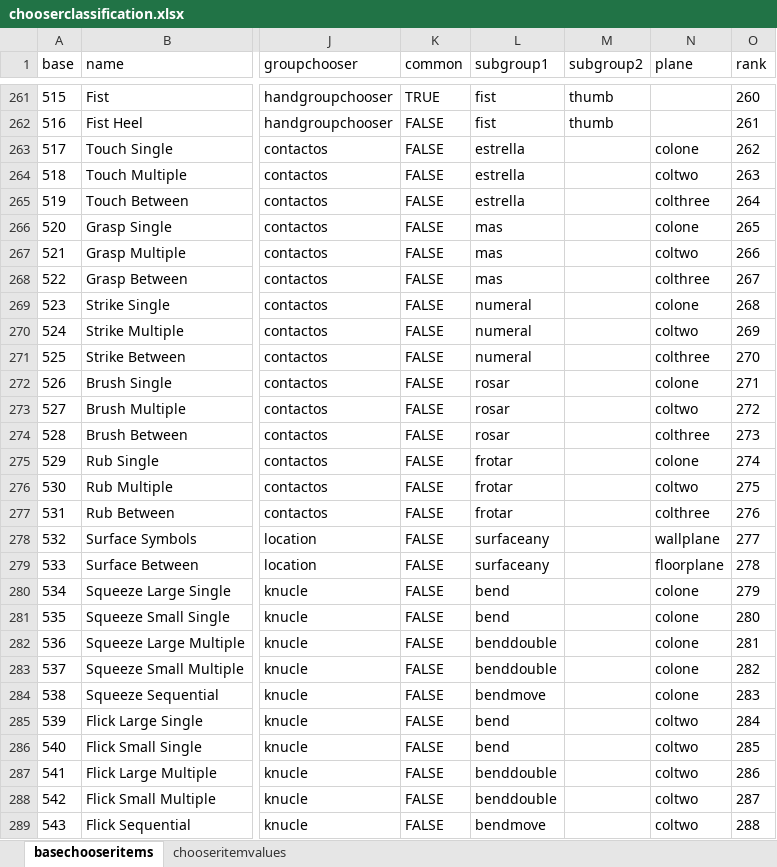
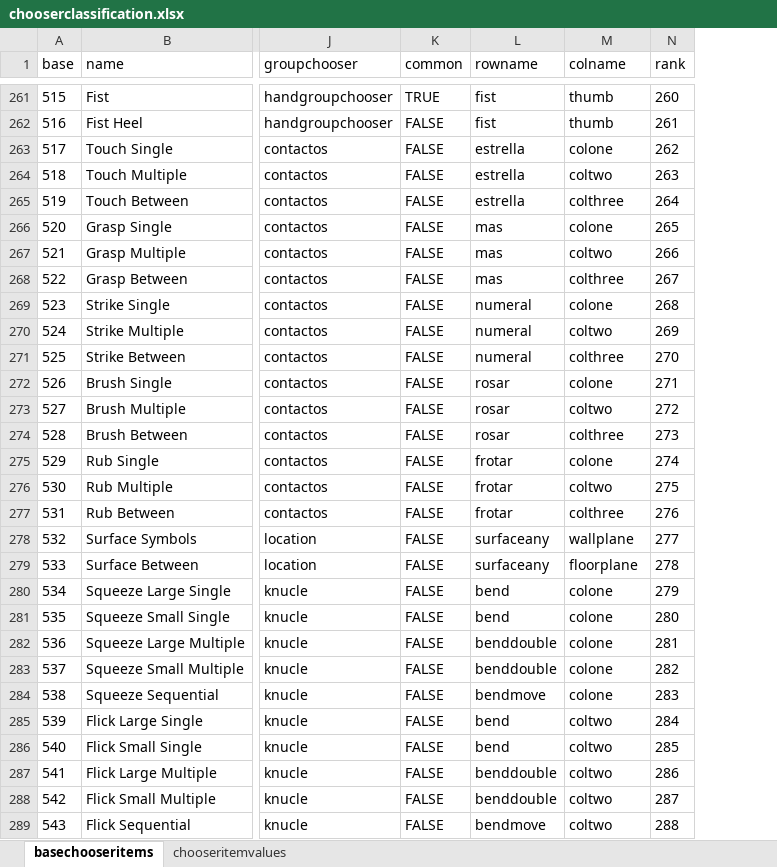
Before and after one commit to JonathanDDuncan/QuickSignEditor, an Excel workbook: chooserclassification.xlsx, sheet basechooseritems, drawn as a sheet; only a part is shown, gaps mark what is left out; values as stored, in another font and other column widths than the file's, no borders; charts and pictures not drawn; the diff covers the shown part only; the diff names each change by its address in the sheet, - before the commit and + after, or states it on an @@ line.

Commit message:
Removed subgroup2, renamed plane to colname and subgroup1 to rowname

```diff
--- a/chooserclassification.xlsx (sheet basechooseritems)
+++ b/chooserclassification.xlsx (sheet basechooseritems)
-column N (plane), rows 263-289: colone | coltwo | colthree | colone | coltwo | colthree | colone | coltwo | colthree | colone | coltwo | colthree | colone | coltwo | colthree | wallplane | floorplane | colone | colone | colone | colone | colone | coltwo | coltwo | coltwo | coltwo | coltwo
-L1: subgroup1
+L1: rowname
-M1: subgroup2
+M1: colname
-M263 (colname): (empty)
+M263 (colname): colone
-M264 (colname): (empty)
+M264 (colname): coltwo
-M265 (colname): (empty)
+M265 (colname): colthree
-M266 (colname): (empty)
+M266 (colname): colone
-M267 (colname): (empty)
+M267 (colname): coltwo
-M268 (colname): (empty)
+M268 (colname): colthree
-M269 (colname): (empty)
+M269 (colname): colone
-M270 (colname): (empty)
+M270 (colname): coltwo
-M271 (colname): (empty)
+M271 (colname): colthree
-M272 (colname): (empty)
+M272 (colname): colone
-M273 (colname): (empty)
+M273 (colname): coltwo
-M274 (colname): (empty)
+M274 (colname): colthree
-M275 (colname): (empty)
+M275 (colname): colone
-M276 (colname): (empty)
+M276 (colname): coltwo
-M277 (colname): (empty)
+M277 (colname): colthree
-M278 (colname): (empty)
+M278 (colname): wallplane
-M279 (colname): (empty)
+M279 (colname): floorplane
-M280:M284 (colname): (empty)
+M280:M284 (colname): colone
-M285:M289 (colname): (empty)
+M285:M289 (colname): coltwo
```
Also changed, not shown: 364 edited cells elsewhere in this sheet, sheet chooseritemvalues, 10 other files.
